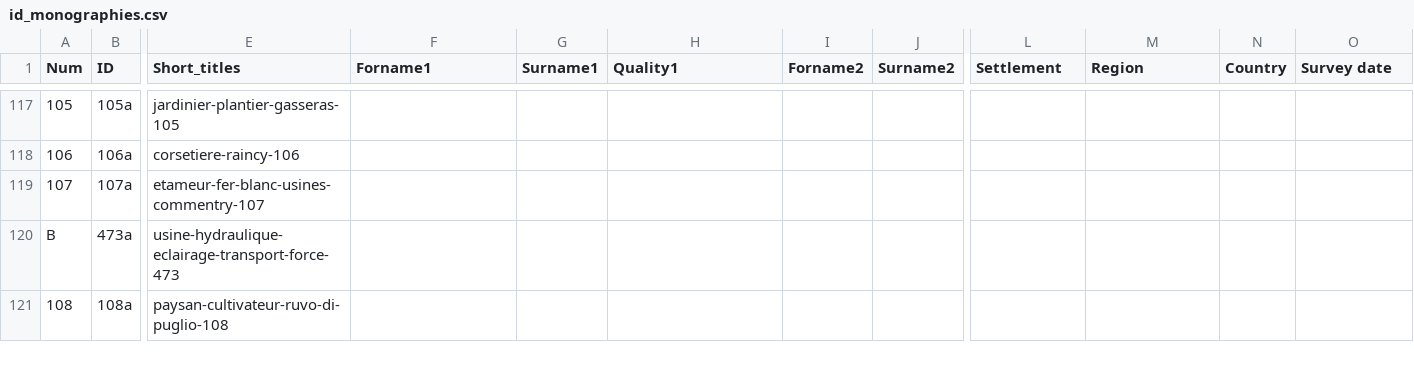
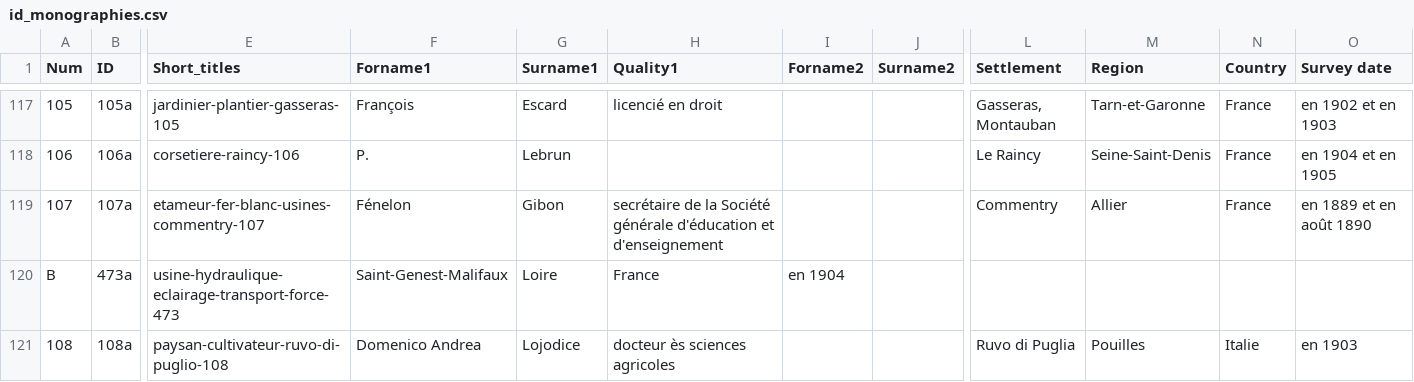
Before and after one commit to jeandamien-genero/app-ouvriers-deux-mondes, a CSV file: app/static/csv/id_monographies.csv, drawn as a sheet; only a part is shown, gaps mark what is left out; the diff covers the shown part only; the diff names each change by its address in the sheet, - before the commit and + after, or states it on an @@ line.

Commit message:
adding authors, places, dates 101-114

```diff
--- a/app/static/csv/id_monographies.csv
+++ b/app/static/csv/id_monographies.csv
-F117 (Forname1): (empty)
+F117 (Forname1): François
-G117 (Surname1): (empty)
+G117 (Surname1): Escard
-H117 (Quality1): (empty)
+H117 (Quality1): licencié en droit
-L117 (Settlement): (empty)
+L117 (Settlement): Gasseras, Montauban
-M117 (Region): (empty)
+M117 (Region): Tarn-et-Garonne
-N117:N119 (Country): (empty)
+N117:N119 (Country): France
-O117 (Survey date): (empty)
+O117 (Survey date): en 1902 et en 1903
-F118 (Forname1): (empty)
+F118 (Forname1): P.
-G118 (Surname1): (empty)
+G118 (Surname1): Lebrun
-L118 (Settlement): (empty)
+L118 (Settlement): Le Raincy
-M118 (Region): (empty)
+M118 (Region): Seine-Saint-Denis
-O118 (Survey date): (empty)
+O118 (Survey date): en 1904 et en 1905
-F119 (Forname1): (empty)
+F119 (Forname1): Fénelon
-G119 (Surname1): (empty)
+G119 (Surname1): Gibon
-H119 (Quality1): (empty)
+H119 (Quality1): secrétaire de la Société générale d'éducation et d'enseignement
-L119 (Settlement): (empty)
+L119 (Settlement): Commentry
-M119 (Region): (empty)
+M119 (Region): Allier
-O119 (Survey date): (empty)
+O119 (Survey date): en 1889 et en août 1890
-F120 (Forname1): (empty)
+F120 (Forname1): Saint-Genest-Malifaux
-G120 (Surname1): (empty)
+G120 (Surname1): Loire
-H120 (Quality1): (empty)
+H120 (Quality1): France
-I120 (Forname2): (empty)
+I120 (Forname2): en 1904
-F121 (Forname1): (empty)
+F121 (Forname1): Domenico Andrea
-G121 (Surname1): (empty)
+G121 (Surname1): Lojodice
-H121 (Quality1): (empty)
+H121 (Quality1): docteur ès sciences agricoles
-L121 (Settlement): (empty)
+L121 (Settlement): Ruvo di Puglia
-M121 (Region): (empty)
+M121 (Region): Pouilles
-N121 (Country): (empty)
+N121 (Country): Italie
-O121 (Survey date): (empty)
+O121 (Survey date): en 1903
```
Also changed, not shown: 73 edited cells elsewhere in this file.
